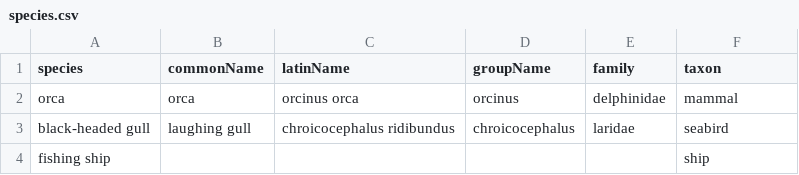
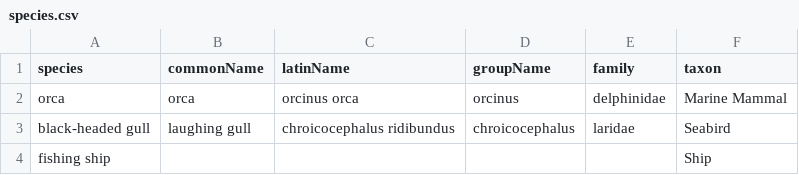
Before and after one commit to hytechimaging/sammo-boat, a CSV file: data/species.csv, drawn as a sheet.

```diff
--- a/data/species.csv
+++ b/data/species.csv
@@ -1,4 +1,4 @@
 species,commonName,latinName,groupName,family,taxon
-orca,orca,orcinus orca,orcinus,delphinidae,mammal
-black-headed gull,laughing gull,chroicocephalus ridibundus,chroicocephalus,laridae,seabird
-fishing ship,,,,,ship
+orca,orca,orcinus orca,orcinus,delphinidae,Marine Mammal
+black-headed gull,laughing gull,chroicocephalus ridibundus,chroicocephalus,laridae,Seabird
+fishing ship,,,,,Ship
```
Also changed, not shown: 3 other files.
